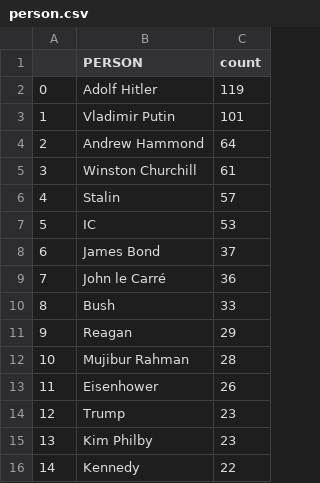
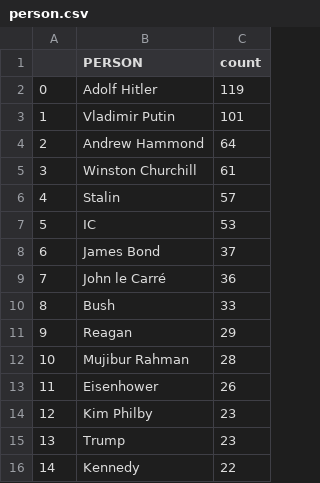
Before and after one commit to yusufaliozkan/clone-zotero-intelligence-bibliography, a CSV file: person.csv, drawn as a sheet.

```diff
--- a/person.csv
+++ b/person.csv
@@ -13,4 +13,4 @@
 11,Eisenhower,26
-12,Trump,23
-13,Kim Philby,23
+12,Kim Philby,23
+13,Trump,23
 14,Kennedy,22
```
Also changed, not shown: countries.csv, gpe.csv, 3 other files.
